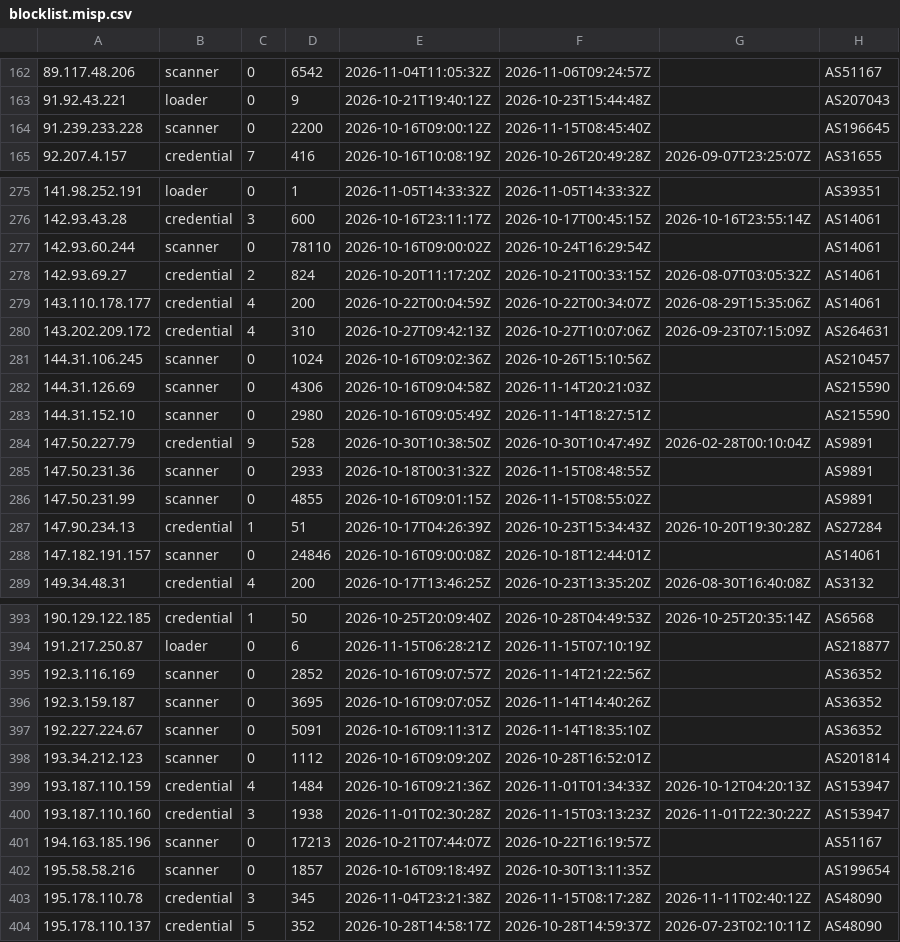
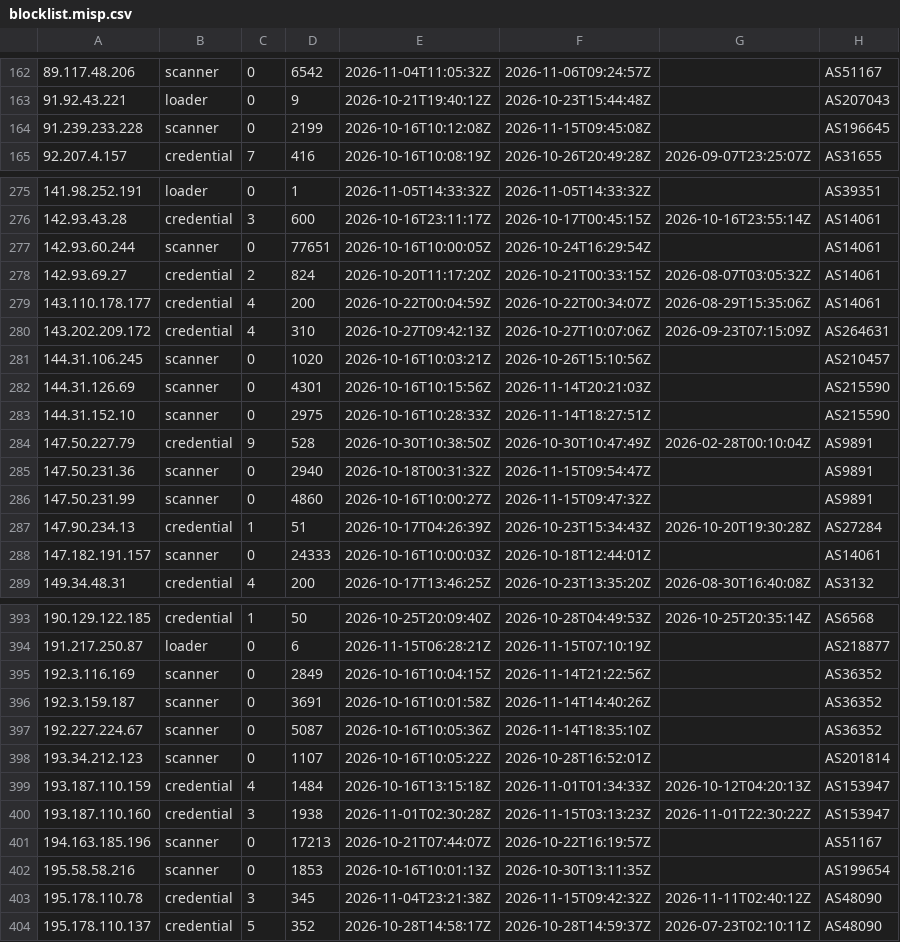
Before and after one commit to jacobyoby/honeypot-blocklist, a CSV file: blocklist.misp.csv, drawn as a sheet; only a part is shown, gaps mark what is left out; the diff covers the shown part only.

```diff
--- a/blocklist.misp.csv
+++ b/blocklist.misp.csv
@@ -163,3 +163,3 @@
 91.92.43.221,loader,0,9,2026-10-21T19:40:12Z,2026-10-23T15:44:48Z,,AS207043
-91.239.233.228,scanner,0,2200,2026-10-16T09:00:12Z,2026-11-15T08:45:40Z,,AS196645
+91.239.233.228,scanner,0,2199,2026-10-16T10:12:08Z,2026-11-15T09:45:08Z,,AS196645
 92.207.4.157,credential,7,416,2026-10-16T10:08:19Z,2026-10-26T20:49:28Z,2026-09-07T23:25:07Z,AS31655
@@ -276,3 +276,3 @@
 142.93.43.28,credential,3,600,2026-10-16T23:11:17Z,2026-10-17T00:45:15Z,2026-10-16T23:55:14Z,AS14061
-142.93.60.244,scanner,0,78110,2026-10-16T09:00:02Z,2026-10-24T16:29:54Z,,AS14061
+142.93.60.244,scanner,0,77651,2026-10-16T10:00:05Z,2026-10-24T16:29:54Z,,AS14061
 142.93.69.27,credential,2,824,2026-10-20T11:17:20Z,2026-10-21T00:33:15Z,2026-08-07T03:05:32Z,AS14061
@@ -280,10 +280,10 @@
 143.202.209.172,credential,4,310,2026-10-27T09:42:13Z,2026-10-27T10:07:06Z,2026-09-23T07:15:09Z,AS264631
-144.31.106.245,scanner,0,1024,2026-10-16T09:02:36Z,2026-10-26T15:10:56Z,,AS210457
-144.31.126.69,scanner,0,4306,2026-10-16T09:04:58Z,2026-11-14T20:21:03Z,,AS215590
-144.31.152.10,scanner,0,2980,2026-10-16T09:05:49Z,2026-11-14T18:27:51Z,,AS215590
+144.31.106.245,scanner,0,1020,2026-10-16T10:03:21Z,2026-10-26T15:10:56Z,,AS210457
+144.31.126.69,scanner,0,4301,2026-10-16T10:15:56Z,2026-11-14T20:21:03Z,,AS215590
+144.31.152.10,scanner,0,2975,2026-10-16T10:28:33Z,2026-11-14T18:27:51Z,,AS215590
 147.50.227.79,credential,9,528,2026-10-30T10:38:50Z,2026-10-30T10:47:49Z,2026-02-28T00:10:04Z,AS9891
-147.50.231.36,scanner,0,2933,2026-10-18T00:31:32Z,2026-11-15T08:48:55Z,,AS9891
-147.50.231.99,scanner,0,4855,2026-10-16T09:01:15Z,2026-11-15T08:55:02Z,,AS9891
+147.50.231.36,scanner,0,2940,2026-10-18T00:31:32Z,2026-11-15T09:54:47Z,,AS9891
+147.50.231.99,scanner,0,4860,2026-10-16T10:00:27Z,2026-11-15T09:47:32Z,,AS9891
 147.90.234.13,credential,1,51,2026-10-17T04:26:39Z,2026-10-23T15:34:43Z,2026-10-20T19:30:28Z,AS27284
-147.182.191.157,scanner,0,24846,2026-10-16T09:00:08Z,2026-10-18T12:44:01Z,,AS14061
+147.182.191.157,scanner,0,24333,2026-10-16T10:00:03Z,2026-10-18T12:44:01Z,,AS14061
 149.34.48.31,credential,4,200,2026-10-17T13:46:25Z,2026-10-23T13:35:20Z,2026-08-30T16:40:08Z,AS3132
@@ -394,11 +394,11 @@
 191.217.250.87,loader,0,6,2026-11-15T06:28:21Z,2026-11-15T07:10:19Z,,AS218877
-192.3.116.169,scanner,0,2852,2026-10-16T09:07:57Z,2026-11-14T21:22:56Z,,AS36352
-192.3.159.187,scanner,0,3695,2026-10-16T09:07:05Z,2026-11-14T14:40:26Z,,AS36352
-192.227.224.67,scanner,0,5091,2026-10-16T09:11:31Z,2026-11-14T18:35:10Z,,AS36352
-193.34.212.123,scanner,0,1112,2026-10-16T09:09:20Z,2026-10-28T16:52:01Z,,AS201814
-193.187.110.159,credential,4,1484,2026-10-16T09:21:36Z,2026-11-01T01:34:33Z,2026-10-12T04:20:13Z,AS153947
+192.3.116.169,scanner,0,2849,2026-10-16T10:04:15Z,2026-11-14T21:22:56Z,,AS36352
+192.3.159.187,scanner,0,3691,2026-10-16T10:01:58Z,2026-11-14T14:40:26Z,,AS36352
+192.227.224.67,scanner,0,5087,2026-10-16T10:05:36Z,2026-11-14T18:35:10Z,,AS36352
+193.34.212.123,scanner,0,1107,2026-10-16T10:05:22Z,2026-10-28T16:52:01Z,,AS201814
+193.187.110.159,credential,4,1484,2026-10-16T13:15:18Z,2026-11-01T01:34:33Z,2026-10-12T04:20:13Z,AS153947
 193.187.110.160,credential,3,1938,2026-11-01T02:30:28Z,2026-11-15T03:13:23Z,2026-11-01T22:30:22Z,AS153947
 194.163.185.196,scanner,0,17213,2026-10-21T07:44:07Z,2026-10-22T16:19:57Z,,AS51167
-195.58.58.216,scanner,0,1857,2026-10-16T09:18:49Z,2026-10-30T13:11:35Z,,AS199654
-195.178.110.78,credential,3,345,2026-11-04T23:21:38Z,2026-11-15T08:17:28Z,2026-11-11T02:40:12Z,AS48090
+195.58.58.216,scanner,0,1853,2026-10-16T10:01:13Z,2026-10-30T13:11:35Z,,AS199654
+195.178.110.78,credential,3,345,2026-11-04T23:21:38Z,2026-11-15T09:42:32Z,2026-11-11T02:40:12Z,AS48090
 195.178.110.137,credential,5,352,2026-10-28T14:58:17Z,2026-10-28T14:59:37Z,2026-07-23T02:10:11Z,AS48090
```
Also changed, not shown: 83 edited cells elsewhere in this file, blocklist.csv, 3 other files.
